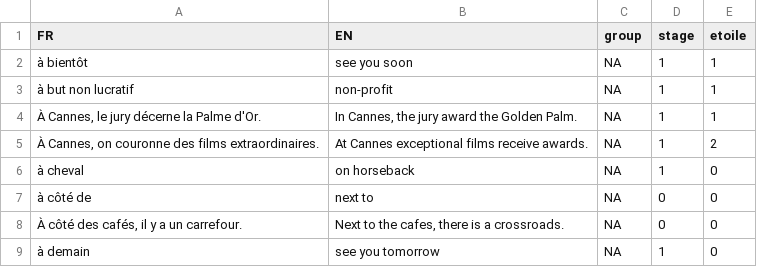
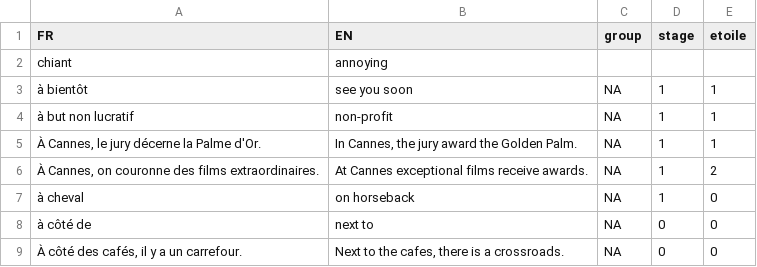
Before and after one commit to weihaozhaung/simpleFR_tk, a CSV file: FR_vocab.csv, drawn as a sheet; only a part is shown; the shorter side is filled out with more unchanged rows.

Commit message:
updated the list!

```diff
--- a/FR_vocab.csv
+++ b/FR_vocab.csv
@@ -1,2 +1,3 @@
 FR;EN;group;stage;etoile
+chiant;annoying;;;
 à bientôt;see you soon;NA;1;1
```
